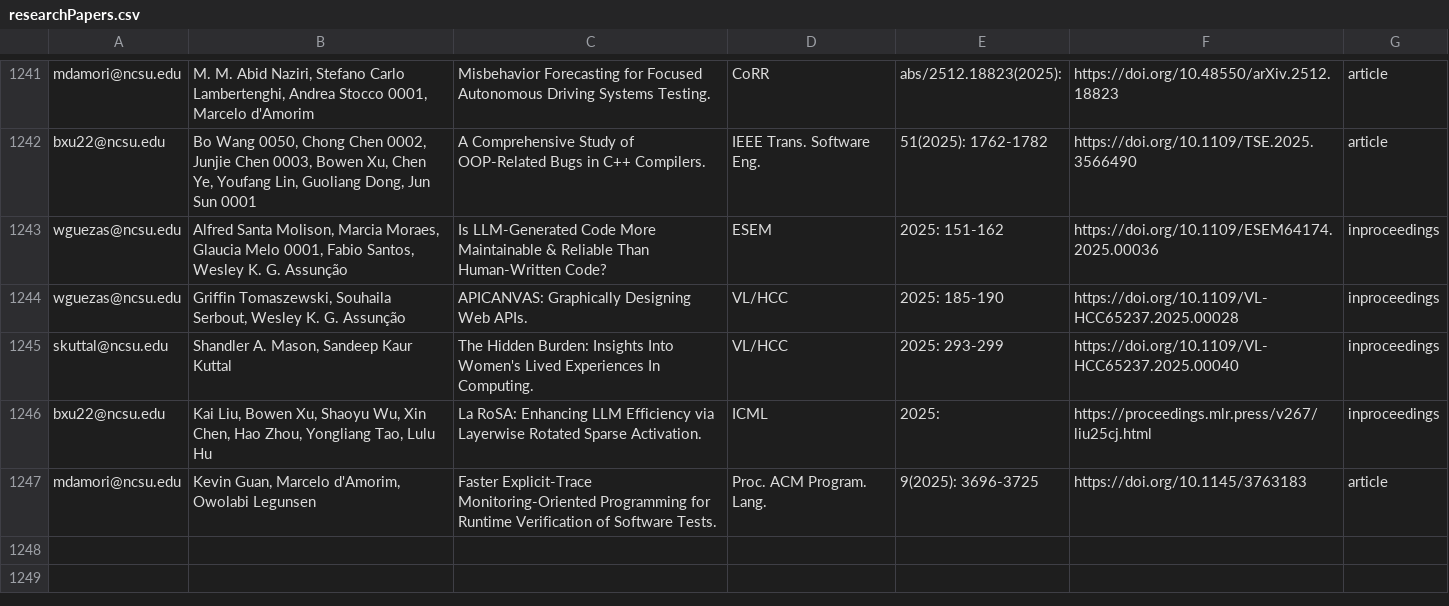
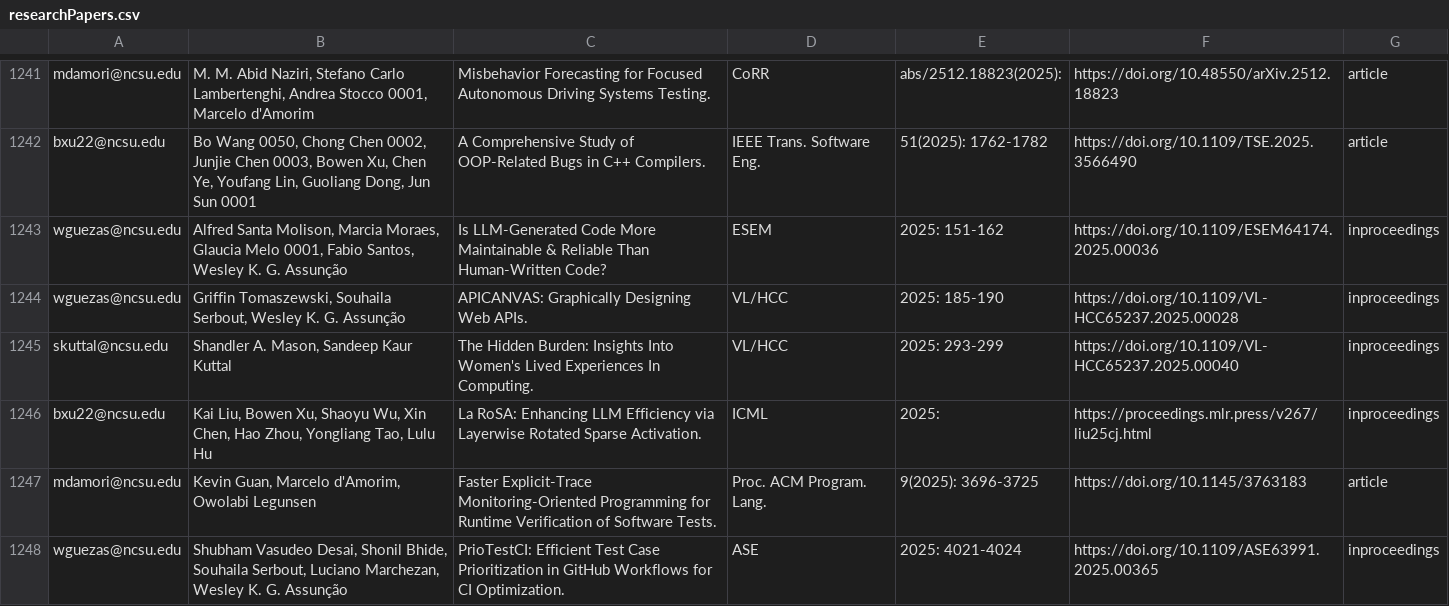
Before and after one commit to ncsu-software/ncsu-software.github.io, a CSV file: _data/researchers/sheets/researchPapers.csv, drawn as a sheet; only a part is shown, gaps mark what is left out.

Commit message:
Update sheets

```diff
--- a/_data/researchers/sheets/researchPapers.csv
+++ b/_data/researchers/sheets/researchPapers.csv
@@ -1247 +1247,2 @@ bxu22@ncsu.edu,"Kai Liu, Bowen Xu, Shaoyu Wu, Xin Chen, Hao Zhou, Yongliang Tao,
 mdamori@ncsu.edu,"Kevin Guan, Marcelo d'Amorim, Owolabi Legunsen",Faster Explicit-Trace Monitoring-Oriented Programming for Runtime Verification of Software Tests.,Proc. ACM Program. Lang.,9(2025): 3696-3725,https://doi.org/10.1145/3763183,article
+wguezas@ncsu.edu,"Shubham Vasudeo Desai, Shonil Bhide, Souhaila Serbout, Luciano Marchezan, Wesley K. G. Assunção",PrioTestCI: Efficient Test Case Prioritization in GitHub Workflows for CI Optimization.,ASE,2025: 4021-4024,https://doi.org/10.1109/ASE63991.2025.00365,inproceedings,,,,
```
